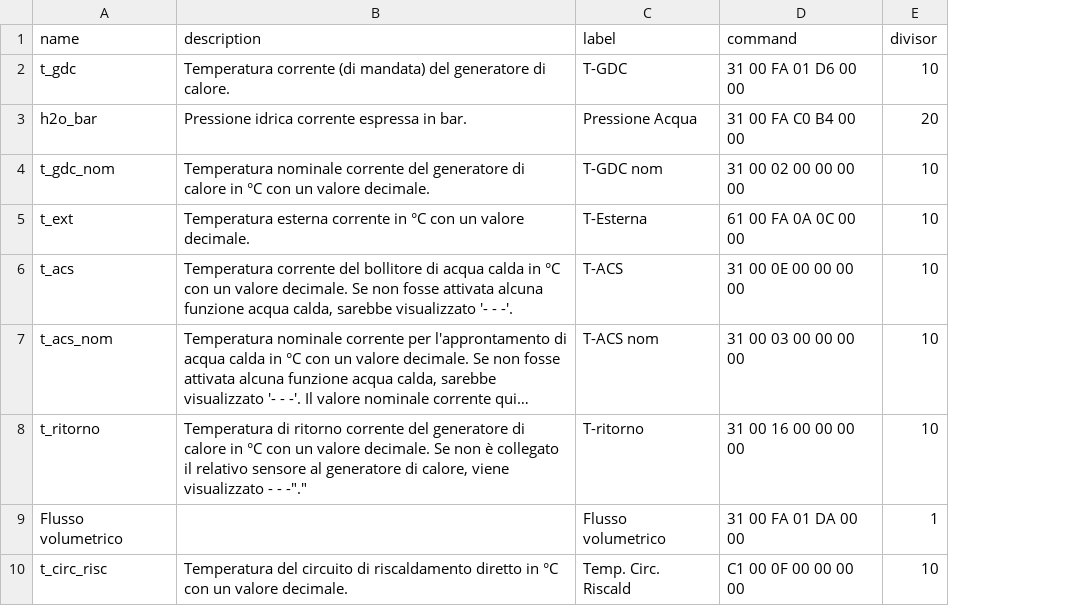
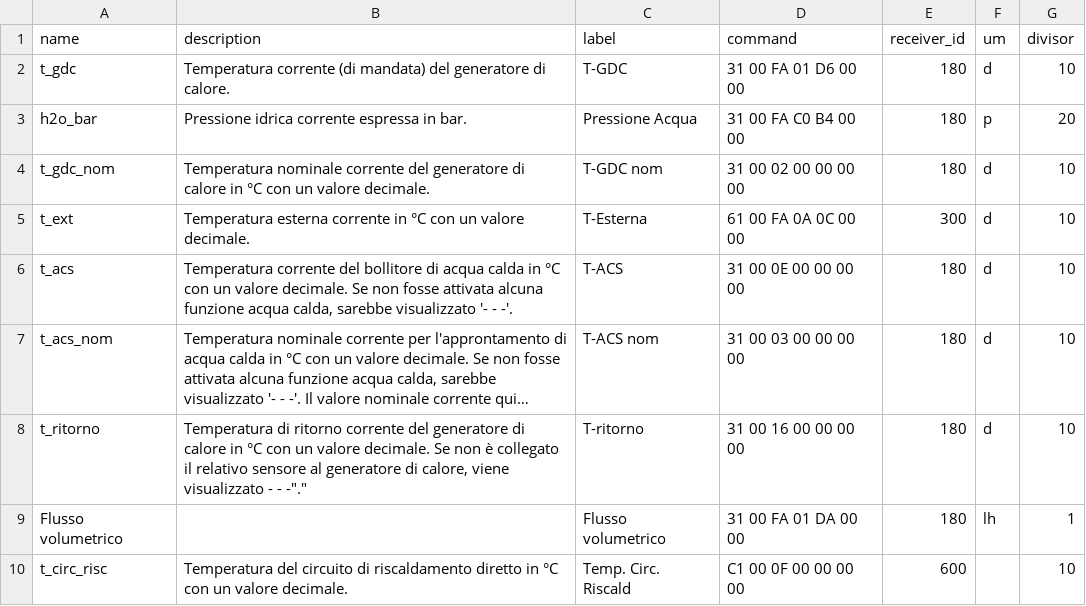
Before and after one commit to zanac/pyHPSU, a CSV file: pyHPSU.csv, drawn as a sheet; only a part is shown; long unchanged cells end in …; the diff names each change by its address in the sheet, - before the commit and + after, or states it on an @@ line.

Commit message:
Update pyHPSU.csv

```diff
--- a/pyHPSU.csv
+++ b/pyHPSU.csv
+column E (receiver_id), rows 2-10: 180 | 180 | 180 | 300 | 180 | 180 | 180 | 180 | 600
+column F (um), rows 2-9: d | p | d | d | d | d | d | lh
```
